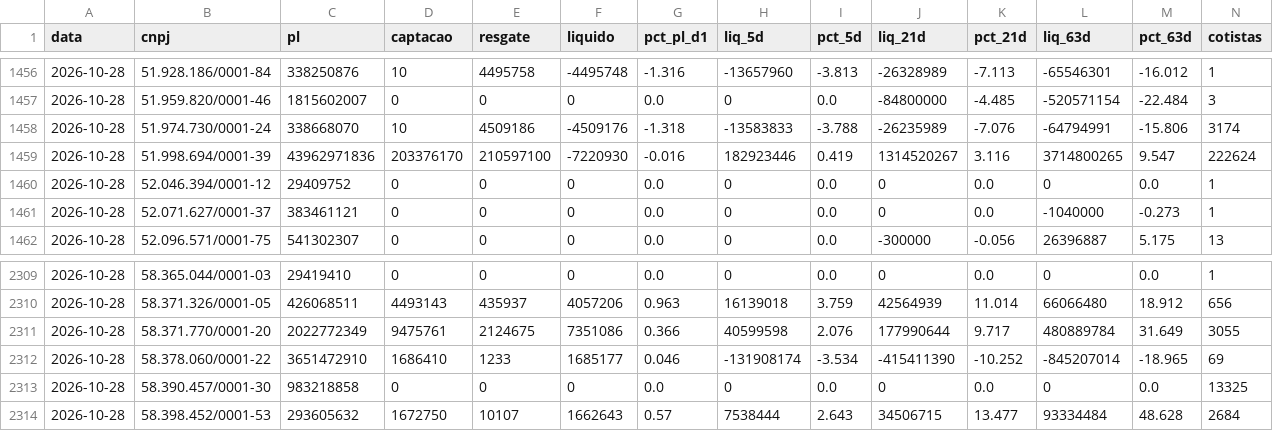
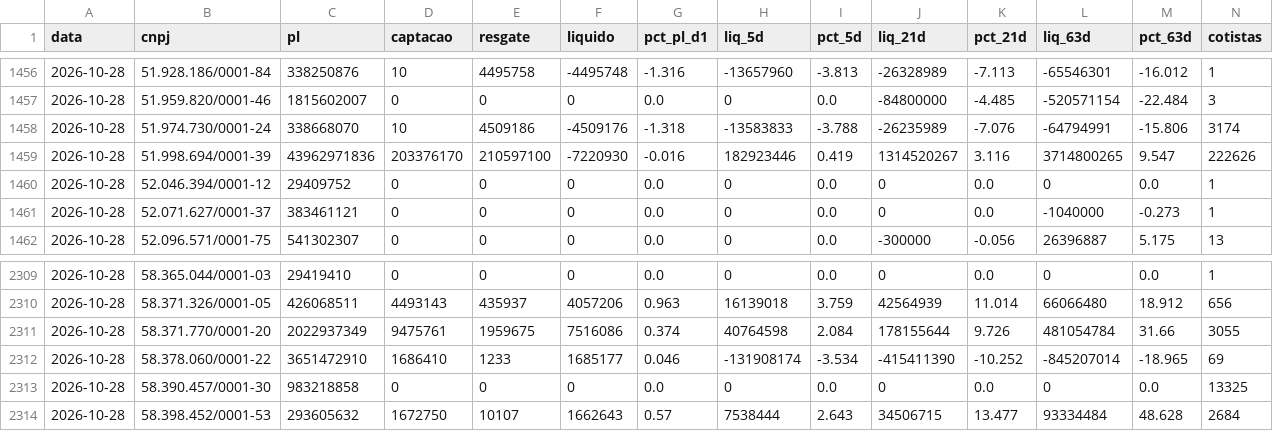
Before and after one commit to rodoso-mcamargo/originacao, a CSV file: dados/fluxo_fundos/2026-10-28.csv, drawn as a sheet; only a part is shown, gaps mark what is left out; the diff names each change by its address in the sheet, - before the commit and + after, or states it on an @@ line.

```diff
--- a/dados/fluxo_fundos/2026-10-28.csv
+++ b/dados/fluxo_fundos/2026-10-28.csv
-N1459 (cotistas): 222624
+N1459 (cotistas): 222626
-C2311 (pl): 2022772349
+C2311 (pl): 2022937349
-E2311 (resgate): 2124675
+E2311 (resgate): 1959675
-F2311 (liquido): 7351086
+F2311 (liquido): 7516086
-G2311 (pct_pl_d1): 0.366
+G2311 (pct_pl_d1): 0.374
-H2311 (liq_5d): 40599598
+H2311 (liq_5d): 40764598
-I2311 (pct_5d): 2.076
+I2311 (pct_5d): 2.084
-J2311 (liq_21d): 177990644
+J2311 (liq_21d): 178155644
-K2311 (pct_21d): 9.717
+K2311 (pct_21d): 9.726
-L2311 (liq_63d): 480889784
+L2311 (liq_63d): 481054784
-M2311 (pct_63d): 31.649
+M2311 (pct_63d): 31.66
```
Also changed, not shown: dados/fluxo_fundos/2026-10-09.csv, dados/fluxo_fundos/2026-10-29.csv, 11 other files.
